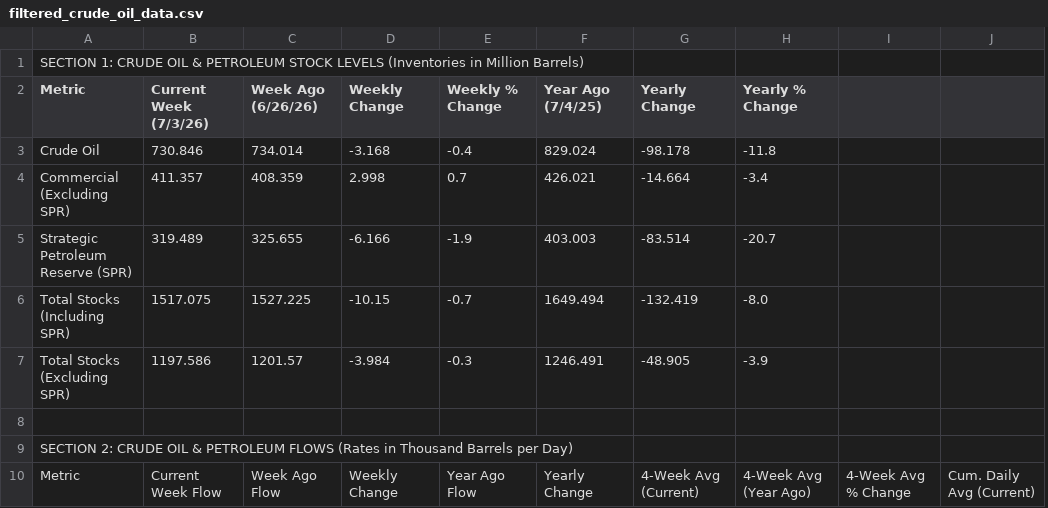
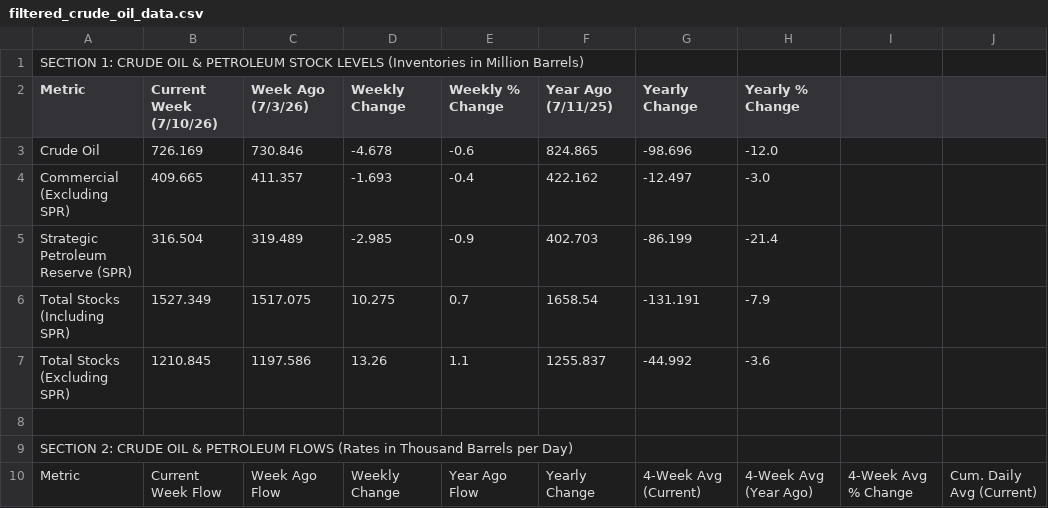
Before and after one commit to Mcibroxo/weekly-oil-dashboard, a CSV file: filtered_crude_oil_data.csv, drawn as a sheet; only a part is shown; removed rows and columns are numbered as before the commit, all else as after; the diff covers the shown part only; the diff names each change by its address in the sheet, - before the commit and + after, or states it on an @@ line.

```diff
--- a/filtered_crude_oil_data.csv
+++ b/filtered_crude_oil_data.csv
+column B (Current Week (7/10/26)), rows 3-10: 726.169 | 409.665 | 316.504 | 1527.349 | 1210.845 |  |  | Current Week Flow
-column C (Week Ago (6/26/26)), rows 3-10: 734.014 | 408.359 | 325.655 | 1527.225 | 1201.57 |  |  | Week Ago Flow
-C2: Current Week (7/3/26)
+C2: Week Ago (7/3/26)
-F2: Year Ago (7/4/25)
+F2: Year Ago (7/11/25)
-D3 (Weekly Change): -3.168
+D3 (Weekly Change): -4.678
-E3 (Weekly % Change): -0.4
+E3 (Weekly % Change): -0.6
-F3 (Year Ago (7/11/25)): 829.024
+F3 (Year Ago (7/11/25)): 824.865
-G3 (Yearly Change): -98.178
+G3 (Yearly Change): -98.696
-H3 (Yearly % Change): -11.8
+H3 (Yearly % Change): -12.0
-D4 (Weekly Change): 2.998
+D4 (Weekly Change): -1.693
-E4 (Weekly % Change): 0.7
+E4 (Weekly % Change): -0.4
-F4 (Year Ago (7/11/25)): 426.021
+F4 (Year Ago (7/11/25)): 422.162
-G4 (Yearly Change): -14.664
+G4 (Yearly Change): -12.497
-H4 (Yearly % Change): -3.4
+H4 (Yearly % Change): -3.0
-D5 (Weekly Change): -6.166
+D5 (Weekly Change): -2.985
-E5 (Weekly % Change): -1.9
+E5 (Weekly % Change): -0.9
-F5 (Year Ago (7/11/25)): 403.003
+F5 (Year Ago (7/11/25)): 402.703
-G5 (Yearly Change): -83.514
+G5 (Yearly Change): -86.199
-H5 (Yearly % Change): -20.7
+H5 (Yearly % Change): -21.4
-D6 (Weekly Change): -10.15
+D6 (Weekly Change): 10.275
-E6 (Weekly % Change): -0.7
+E6 (Weekly % Change): 0.7
-F6 (Year Ago (7/11/25)): 1649.494
+F6 (Year Ago (7/11/25)): 1658.54
-G6 (Yearly Change): -132.419
+G6 (Yearly Change): -131.191
-H6 (Yearly % Change): -8.0
+H6 (Yearly % Change): -7.9
-D7 (Weekly Change): -3.984
+D7 (Weekly Change): 13.26
-E7 (Weekly % Change): -0.3
+E7 (Weekly % Change): 1.1
-F7 (Year Ago (7/11/25)): 1246.491
+F7 (Year Ago (7/11/25)): 1255.837
-G7 (Yearly Change): -48.905
+G7 (Yearly Change): -44.992
-H7 (Yearly % Change): -3.9
+H7 (Yearly % Change): -3.6
-C10 (Week Ago (7/3/26)): Current Week Flow
+C10 (Week Ago (7/3/26)): Week Ago Flow
```
Also changed, not shown: 123 edited cells elsewhere in this file, table1.csv, 2 other files.
